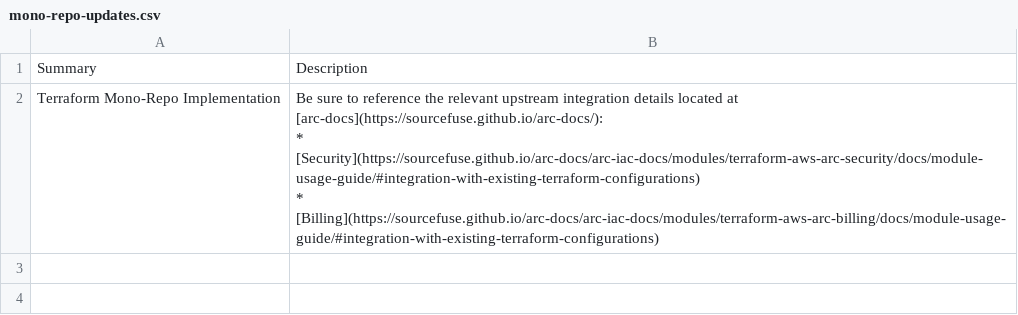
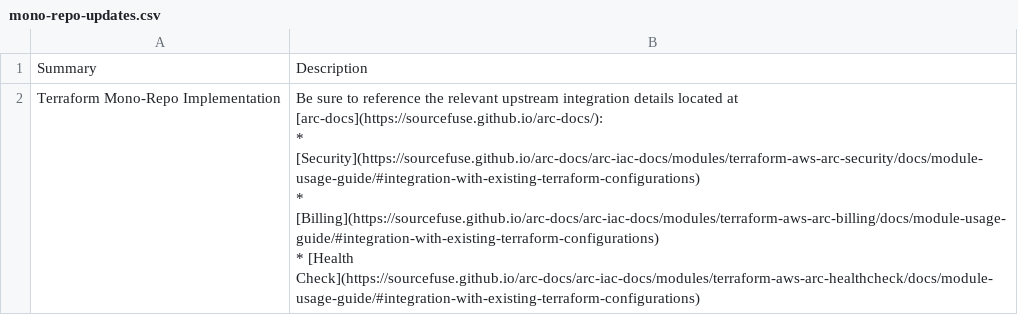
Before and after one commit to sourcefuse/arc-helpful-scripts, a CSV file: csharp/security-and-billing-stack-jira-backlog-creator/JiraTicketCreator/templates/mono-repo-updates.csv, drawn as a sheet.

Commit message:
adding security and billing content

```diff
--- a/csharp/security-and-billing-stack-jira-backlog-creator/JiraTicketCreator/templates/mono-repo-updates.csv
+++ b/csharp/security-and-billing-stack-jira-backlog-creator/JiraTicketCreator/templates/mono-repo-updates.csv
@@ -1,5 +1,6 @@
 Summary,Description
-"Terraform Mono-Repo Implementation","Be sure to reference the relevant upstream integration details located at [arc-docs](https://sourcefuse.github.io/arc-docs/):
-* [Security](https://sourcefuse.github.io/arc-docs/arc-iac-docs/modules/terraform-aws-arc-security/docs/module-usage-guide/#integration-with-existing-terraform-configurations)
-* [Billing](https://sourcefuse.github.io/arc-docs/arc-iac-docs/modules/terraform-aws-arc-billing/docs/module-usage-guide/#integration-with-existing-terraform-configurations)
-"
+"Terraform Mono-Repo Implementation","Be sure to reference the relevant upstream integration details located at [arc-docs](https://sourcefuse.github.io/arc-docs/):
+* [Security](https://sourcefuse.github.io/arc-docs/arc-iac-docs/modules/terraform-aws-arc-security/docs/module-usage-guide/#integration-with-existing-terraform-configurations)
+* [Billing](https://sourcefuse.github.io/arc-docs/arc-iac-docs/modules/terraform-aws-arc-billing/docs/module-usage-guide/#integration-with-existing-terraform-configurations)
+* [Health Check](https://sourcefuse.github.io/arc-docs/arc-iac-docs/modules/terraform-aws-arc-healthcheck/docs/module-usage-guide/#integration-with-existing-terraform-configurations)
+"
```
Also changed, not shown: 5 other files.
